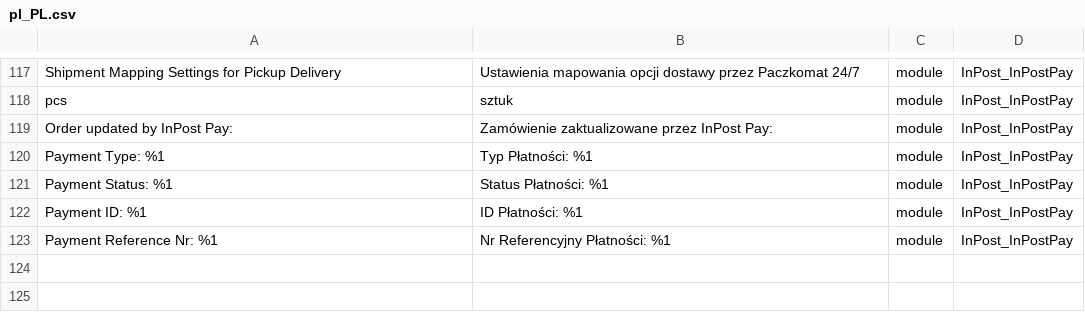
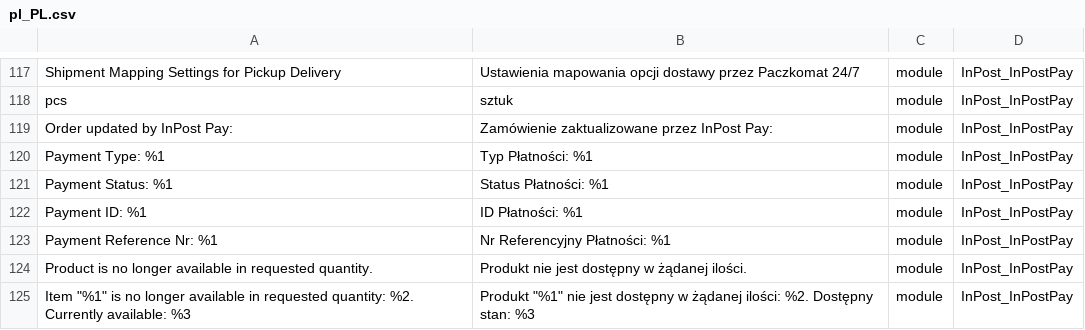
Before and after one commit to FastWhiteCat/magento2-inpost-pay, a CSV file: packages/magento2-module-inpost-pay/src/i18n/pl_PL.csv, drawn as a sheet; only a part is shown, gaps mark what is left out.

```diff
--- a/packages/magento2-module-inpost-pay/src/i18n/pl_PL.csv
+++ b/packages/magento2-module-inpost-pay/src/i18n/pl_PL.csv
@@ -123 +123,3 @@
 "Payment Reference Nr: %1","Nr Referencyjny Płatności: %1",module,InPost_InPostPay
+"Product is no longer available in requested quantity.","Produkt nie jest dostępny w żądanej ilości.",module,InPost_InPostPay
+"Item ""%1"" is no longer available in requested quantity: %2. Currently available: %3","Produkt ""%1"" nie jest dostępny w żądanej ilości: %2. Dostępny stan: %3",module,InPost_InPostPay
```
Also changed, not shown: 16 other files.
